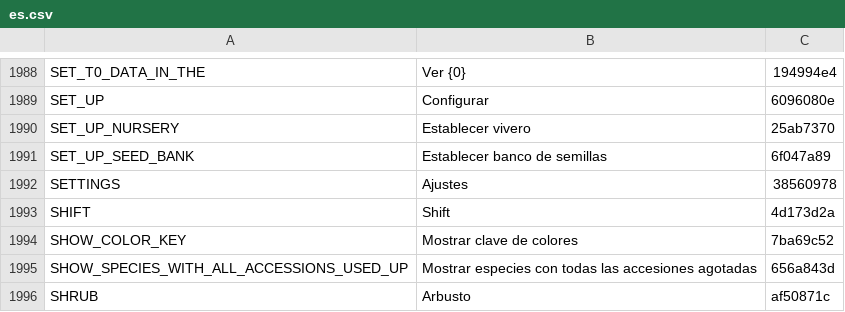
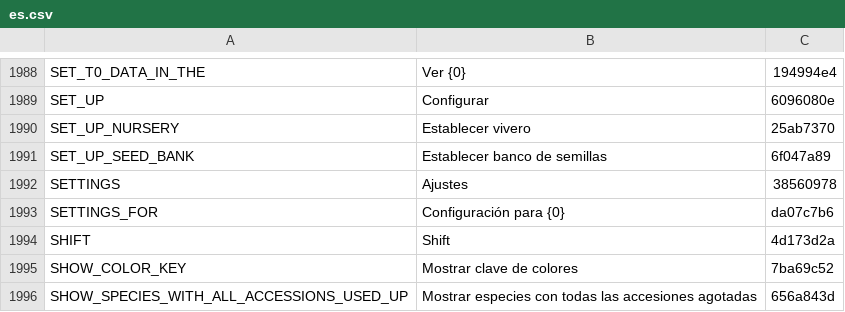
Before and after one commit to terraware/terraware-web, a CSV file: src/strings/csv/es.csv, drawn as a sheet; only a part is shown, gaps mark what is left out; the shorter side is filled out with more unchanged rows; the diff names each change by its address in the sheet, - before the commit and + after, or states it on an @@ line.

Commit message:
SW-8378 Move Organization to settings cog

```diff
--- a/src/strings/csv/es.csv
+++ b/src/strings/csv/es.csv
+row 1993: SETTINGS_FOR | Configuración para {0} | da07c7b6
```
Also changed, not shown: src/strings/csv/en.csv, src/strings/csv/fr.csv, 8 other files.
